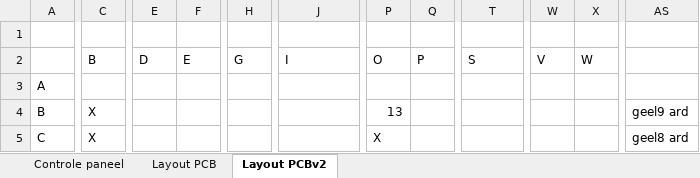
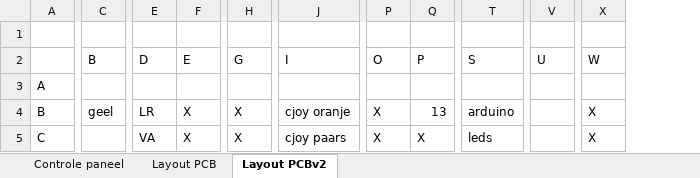
Before and after one commit to BartelKarlijn/RolstoelSpin, an Excel workbook: src/ControlePaneel.xlsx, sheet Layout PCBv2, drawn as a sheet; only a part is shown, gaps mark what is left out; values as stored, in another font and other column widths than the file's, no cell formats; removed rows and columns are numbered as before the commit, all else as after; the diff covers the shown part only; the diff names each change by its address in the sheet, - before the commit and + after, or states it on an @@ line.

```diff
--- a/src/ControlePaneel.xlsx (sheet Layout PCBv2)
+++ b/src/ControlePaneel.xlsx (sheet Layout PCBv2)
+column P, rows 2-5: O |  | X | X
-column Q, row 2: P
+column V, row 2: U
-column W, row 2: V
-column AS, rows 4-5: geel9 ard | geel8 ard
-Q2: O
+Q2: P
-C4: X
+C4: geel
-E4: (empty)
+E4: LR
-F4:F5: (empty)
+F4:F5: X
-H4:H5: (empty)
+H4:H5: X
-J4: (empty)
+J4: cjoy oranje
-T4: (empty)
+T4: arduino
-X4:X5: (empty)
+X4:X5: X
-C5: X
+C5: (empty)
-E5: (empty)
+E5: VA
-J5: (empty)
+J5: cjoy paars
-T5: (empty)
+T5: leds
```
Also changed, not shown: 179 edited cells elsewhere in this sheet, cell formats, 1 other file.
